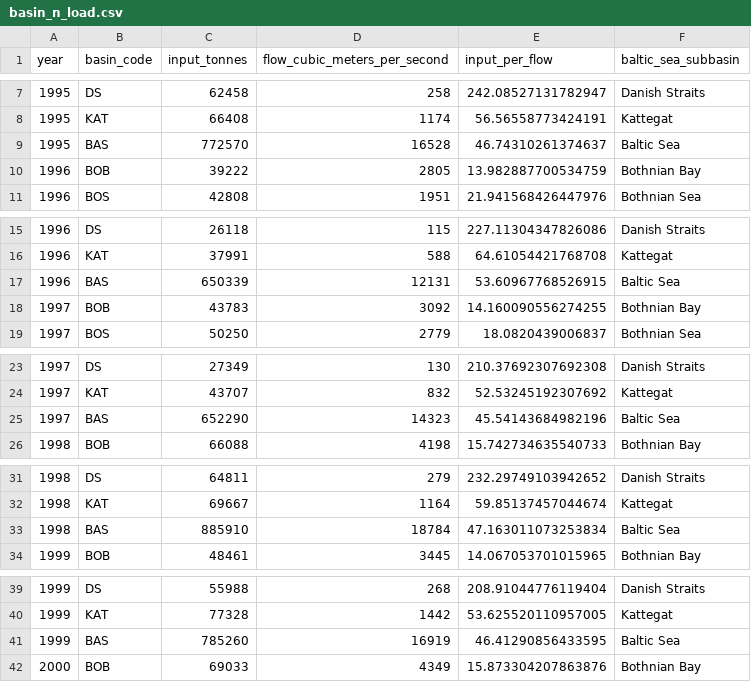
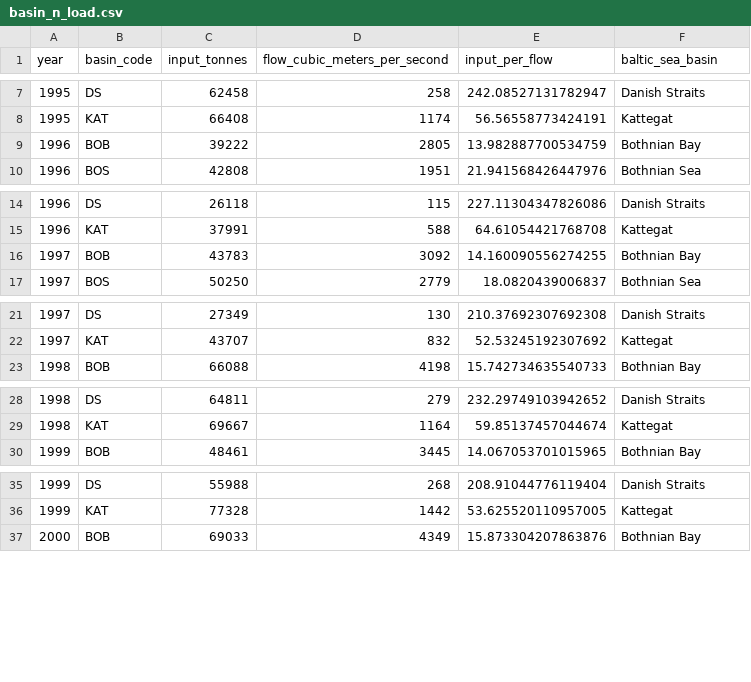
Before and after one commit to OHI-Science/bhi-prep, a CSV file: data/pressures/nutrient_load/v2019/intermediate/basin_n_load.csv, drawn as a sheet; only a part is shown, gaps mark what is left out; the diff covers the shown part only.

```diff
--- a/data/pressures/nutrient_load/v2019/intermediate/basin_n_load.csv
+++ b/data/pressures/nutrient_load/v2019/intermediate/basin_n_load.csv
@@ -1 +1 @@
-year,basin_code,input_tonnes,flow_cubic_meters_per_second,input_per_flow,baltic_sea_subbasin
+year,basin_code,input_tonnes,flow_cubic_meters_per_second,input_per_flow,baltic_sea_basin
@@ -8,3 +8,2 @@ year,basin_code,input_tonnes,flow_cubic_meters_per_second,input_per_flow,baltic_
 1995,KAT,66408,1174,56.56558773424191,Kattegat
-1995,BAS,772570,16528,46.74310261374637,Baltic Sea
 1996,BOB,39222,2805,13.982887700534759,Bothnian Bay
@@ -16,3 +15,2 @@ year,basin_code,input_tonnes,flow_cubic_meters_per_second,input_per_flow,baltic_
 1996,KAT,37991,588,64.61054421768708,Kattegat
-1996,BAS,650339,12131,53.60967768526915,Baltic Sea
 1997,BOB,43783,3092,14.160090556274255,Bothnian Bay
@@ -24,3 +22,2 @@ year,basin_code,input_tonnes,flow_cubic_meters_per_second,input_per_flow,baltic_
 1997,KAT,43707,832,52.53245192307692,Kattegat
-1997,BAS,652290,14323,45.54143684982196,Baltic Sea
 1998,BOB,66088,4198,15.742734635540733,Bothnian Bay
@@ -32,3 +29,2 @@ year,basin_code,input_tonnes,flow_cubic_meters_per_second,input_per_flow,baltic_
 1998,KAT,69667,1164,59.85137457044674,Kattegat
-1998,BAS,885910,18784,47.163011073253834,Baltic Sea
 1999,BOB,48461,3445,14.067053701015965,Bothnian Bay
@@ -40,3 +36,2 @@ year,basin_code,input_tonnes,flow_cubic_meters_per_second,input_per_flow,baltic_
 1999,KAT,77328,1442,53.625520110957005,Kattegat
-1999,BAS,785260,16919,46.41290856433595,Baltic Sea
 2000,BOB,69033,4349,15.873304207863876,Bothnian Bay
```
Also changed, not shown: 18 removed rows elsewhere in this file, data/pressures/nutrient_load/v2019/intermediate/basin_n_atmos_load.csv, data/pressures/nutrient_load/v2019/intermediate/basin_p_load.csv.
